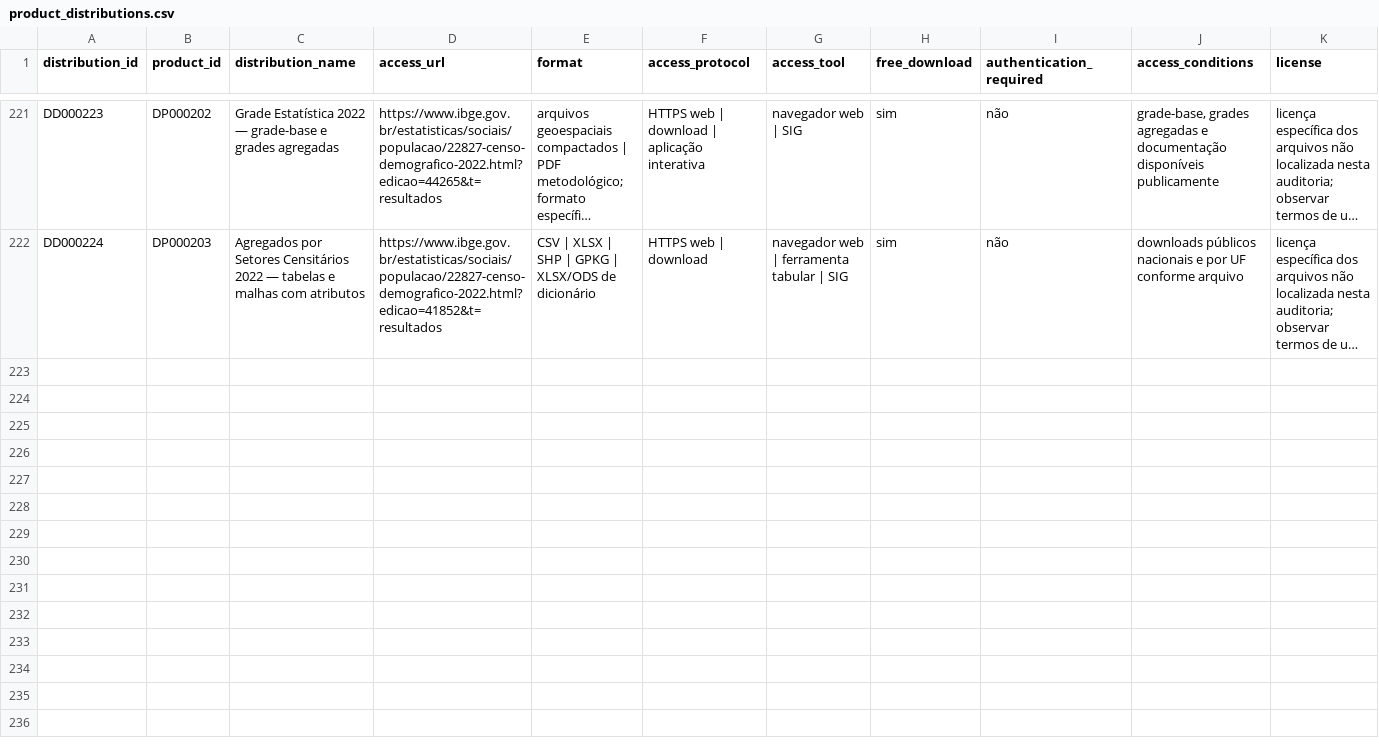
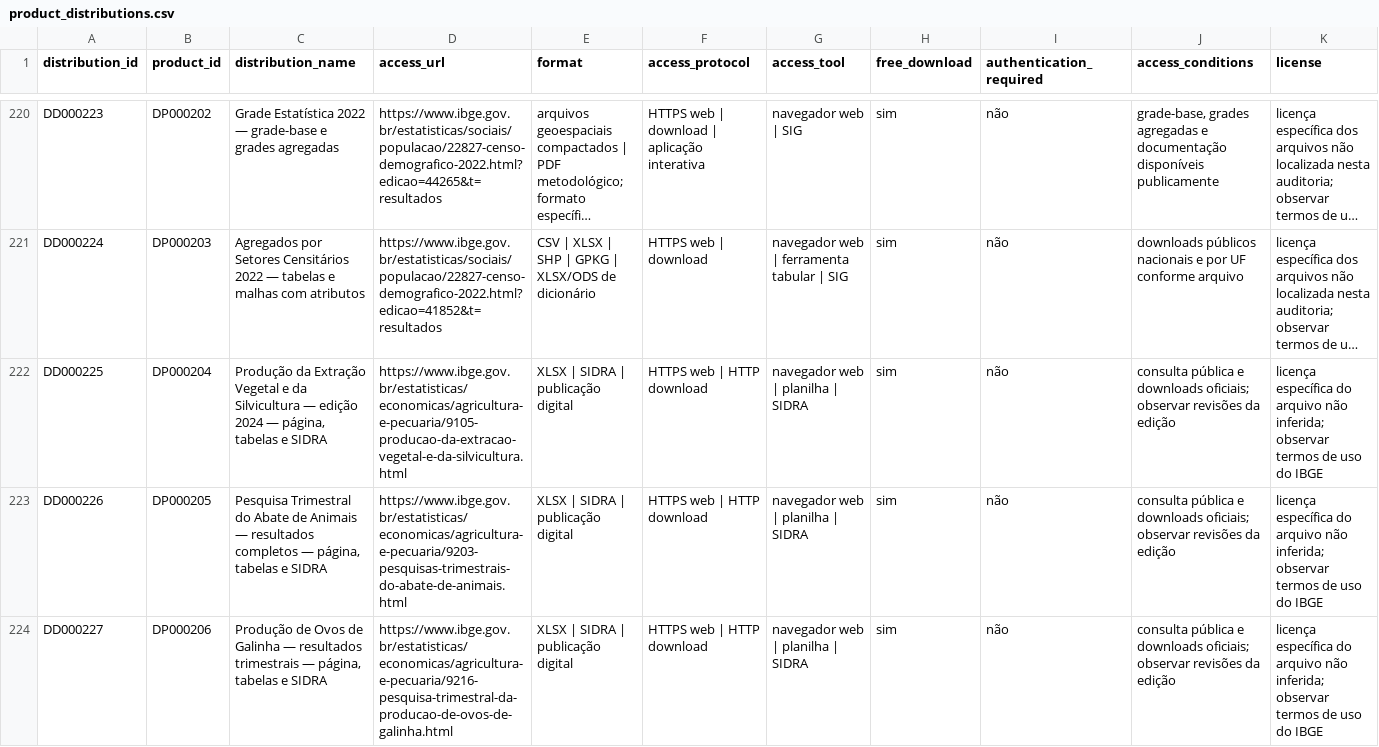
Before and after one commit to Ian-loc/vitrineciencia, a CSV file: data/product_distributions.csv, drawn as a sheet; only a part is shown, gaps mark what is left out; long unchanged cells end in …; rows hold the shown columns only; the diff covers the shown part only; the diff names each change by its address in the sheet, - before the commit and + after, or states it on an @@ line.

```diff
--- a/data/product_distributions.csv
+++ b/data/product_distributions.csv
+row 222: DD000225 | DP000204 | Produção da Extração Vegetal e da Silvicultura — edição 2024 — página, tabelas e SIDRA | https://www.ibge.gov.br/estatisticas/economicas/agricultura-e-pecuaria/9105-producao-da-extracao-vegetal-e-da-silvicultura.html | XLSX | SIDRA | publicação digital | HTTPS web | HTTP download | navegador web | planilha | SIDRA | sim | não | consulta pública e downloads oficiais; observar revisões da edição | licença específica do arquivo não inferida; observar termos de uso do IBGE
+row 223: DD000226 | DP000205 | Pesquisa Trimestral do Abate de Animais — resultados completos — página, tabelas e SIDRA | https://www.ibge.gov.br/estatisticas/economicas/agricultura-e-pecuaria/9203-pesquisas-trimestrais-do-abate-de-animais.html | XLSX | SIDRA | publicação digital | HTTPS web | HTTP download | navegador web | planilha | SIDRA | sim | não | consulta pública e downloads oficiais; observar revisões da edição | licença específica do arquivo não inferida; observar termos de uso do IBGE
+row 224: DD000227 | DP000206 | Produção de Ovos de Galinha — resultados trimestrais — página, tabelas e SIDRA | https://www.ibge.gov.br/estatisticas/economicas/agricultura-e-pecuaria/9216-pesquisa-trimestral-da-producao-de-ovos-de-galinha.html | XLSX | SIDRA | publicação digital | HTTPS web | HTTP download | navegador web | planilha | SIDRA | sim | não | consulta pública e downloads oficiais; observar revisões da edição | licença específica do arquivo não inferida; observar termos de uso do IBGE
```
Also changed, not shown: 2 added rows, 1 removed row and 2 edited cells elsewhere in this file, data/data_products.csv, data/data_resources.csv, 4 other files.
